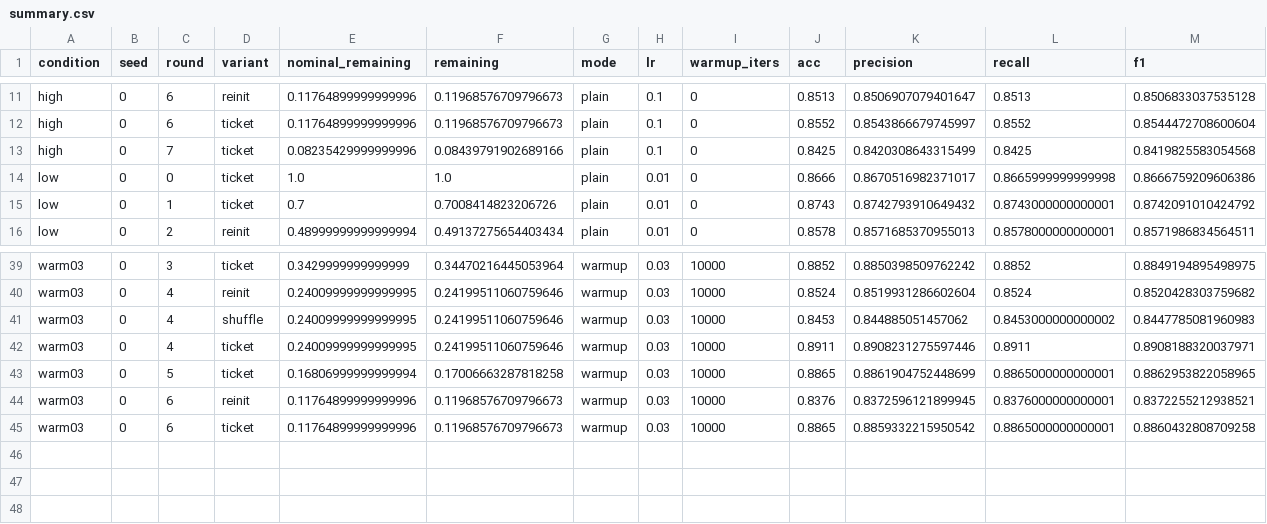
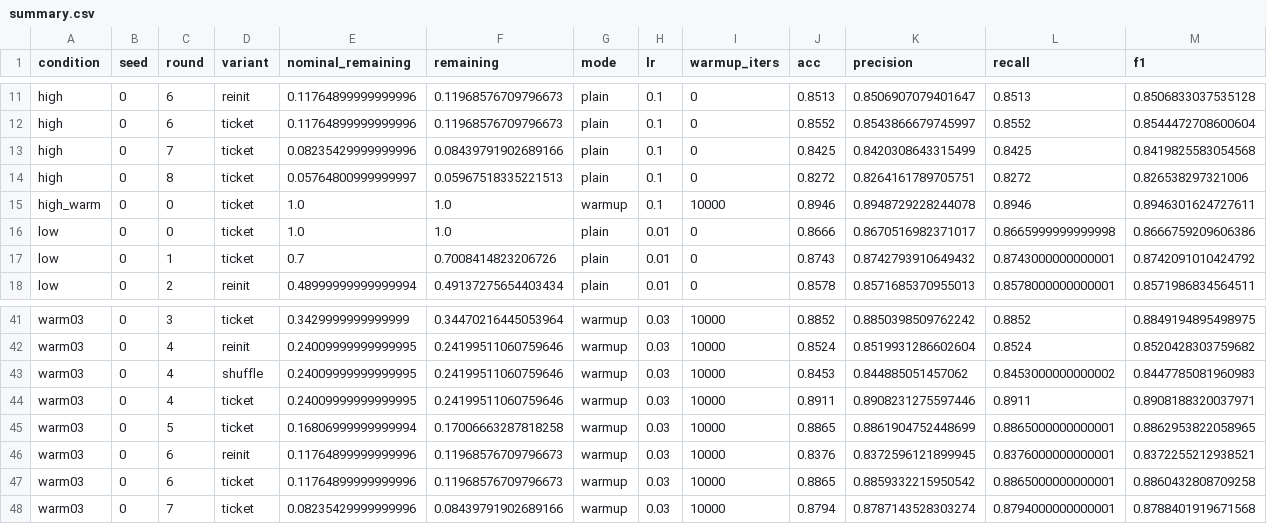
Before and after one commit to kneat2448/LTH-ML-final, a CSV file: results/summary.csv, drawn as a sheet; only a part is shown, gaps mark what is left out; rows hold the shown columns only; the diff names each change by its address in the sheet, - before the commit and + after, or states it on an @@ line.

```diff
--- a/results/summary.csv
+++ b/results/summary.csv
+row 14: high | 0 | 8 | ticket | 0.05764800999999997 | 0.05967518335221513 | plain | 0.1 | 0 | 0.8272 | 0.8264161789705751 | 0.8272 | 0.826538297321006
+row 15: high_warm | 0 | 0 | ticket | 1.0 | 1.0 | warmup | 0.1 | 10000 | 0.8946 | 0.8948729228244078 | 0.8946 | 0.8946301624727611
+row 48: warm03 | 0 | 7 | ticket | 0.08235429999999996 | 0.08439791902689166 | warmup | 0.03 | 10000 | 0.8794 | 0.8787143528303274 | 0.8794000000000001 | 0.8788401919671568
```
Also changed, not shown: results/metrics_table.csv, results/ticket_advantage.csv, 5 other files.
